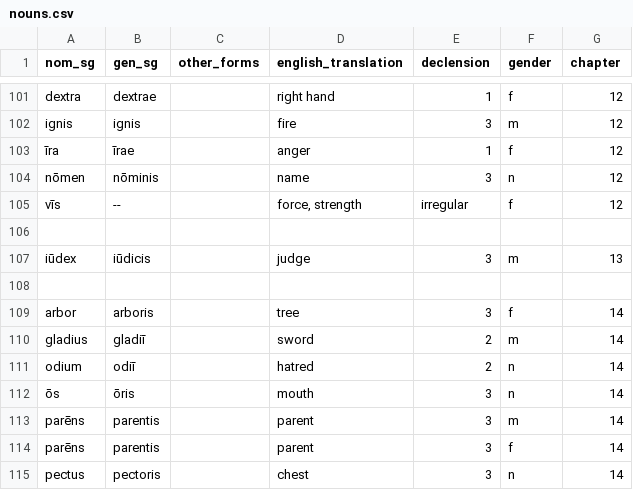
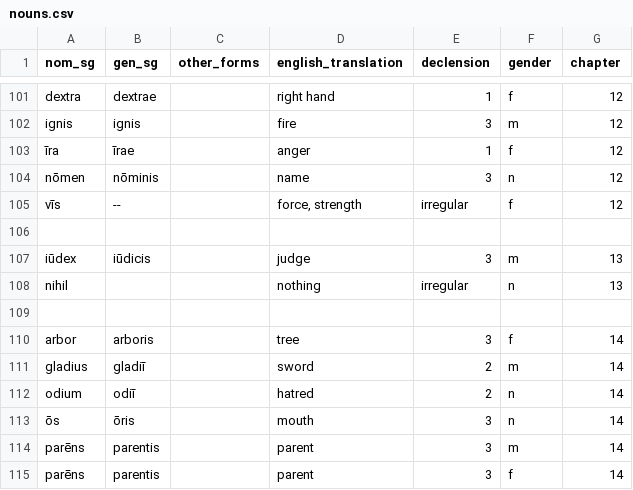
Before and after one commit to liujip0/latin-vocab, a CSV file: app/vocablists/nouns.csv, drawn as a sheet; only a part is shown, gaps mark what is left out; the shorter side is filled out with more unchanged rows.

Commit message:
move nihil to nouns

```diff
--- a/app/vocablists/nouns.csv
+++ b/app/vocablists/nouns.csv
@@ -107,2 +107,3 @@ vīs,--,,"force, strength",irregular,f,12
 iūdex,iūdicis,,judge,3,m,13
+nihil,,,nothing,irregular,n,13
 ,,,,,,
```
Also changed, not shown: app/vocablists/phrases.csv.
